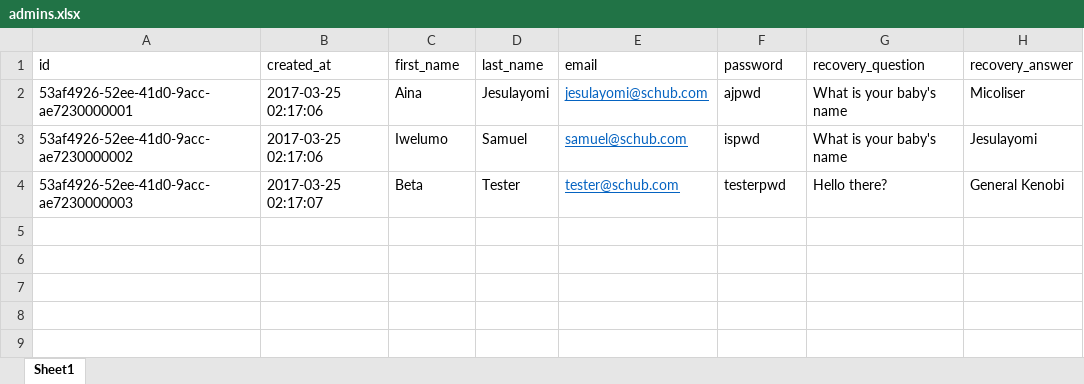
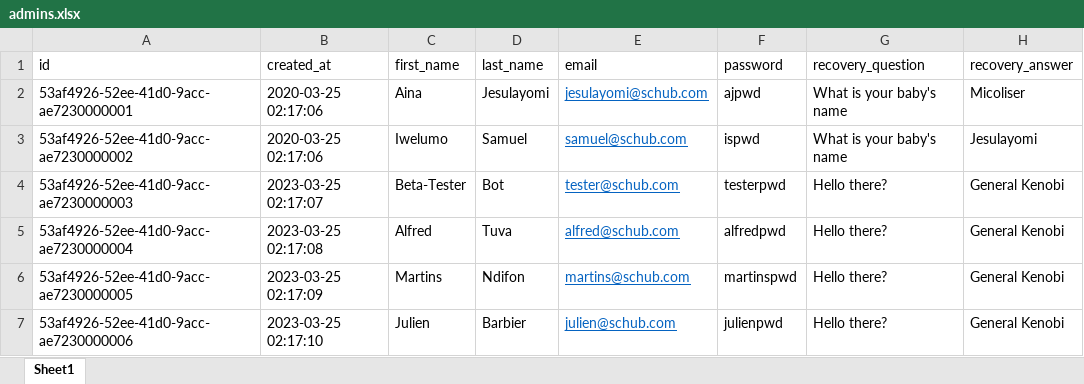
Before and after one commit to micoliser/SCHub, an Excel workbook: data/small/admins.xlsx, sheet Sheet1, drawn as a sheet; values as stored, in another font and other column widths than the file's, no borders; the diff names each change by its address in the sheet, - before the commit and + after, or states it on an @@ line.

```diff
--- a/data/small/admins.xlsx (sheet Sheet1)
+++ b/data/small/admins.xlsx (sheet Sheet1)
-B2:B3 (created_at): 2017-03-25 02:17:06
+B2:B3 (created_at): 2020-03-25 02:17:06
-B4 (created_at): 2017-03-25 02:17:07
+B4 (created_at): 2023-03-25 02:17:07
-C4 (first_name): Beta
+C4 (first_name): Beta-Tester
-D4 (last_name): Tester
+D4 (last_name): Bot
+row 5: 53af4926-52ee-41d0-9acc-ae7230000004 | 2023-03-25 02:17:08 | Alfred | Tuva | alfred@schub.com | alfredpwd | Hello there? | General Kenobi
+row 6: 53af4926-52ee-41d0-9acc-ae7230000005 | 2023-03-25 02:17:09 | Martins | Ndifon | martins@schub.com | martinspwd | Hello there? | General Kenobi
+row 7: 53af4926-52ee-41d0-9acc-ae7230000006 | 2023-03-25 02:17:10 | Julien | Barbier | julien@schub.com | julienpwd | Hello there? | General Kenobi
```
Also changed, not shown: data/small/courses.xlsx, data/small/students.xlsx, 10 other files.
